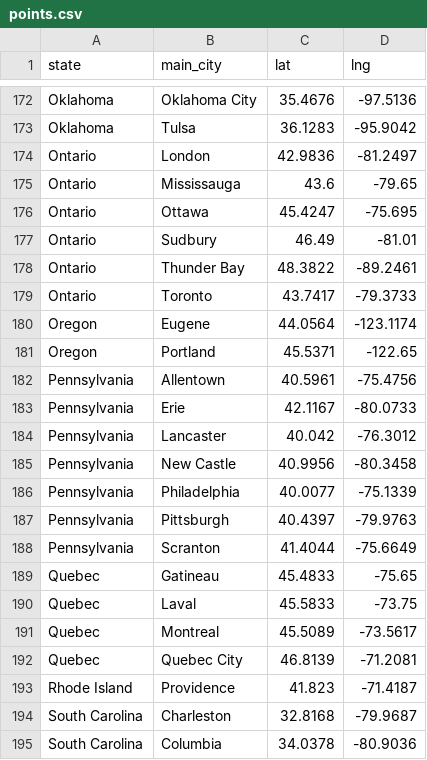
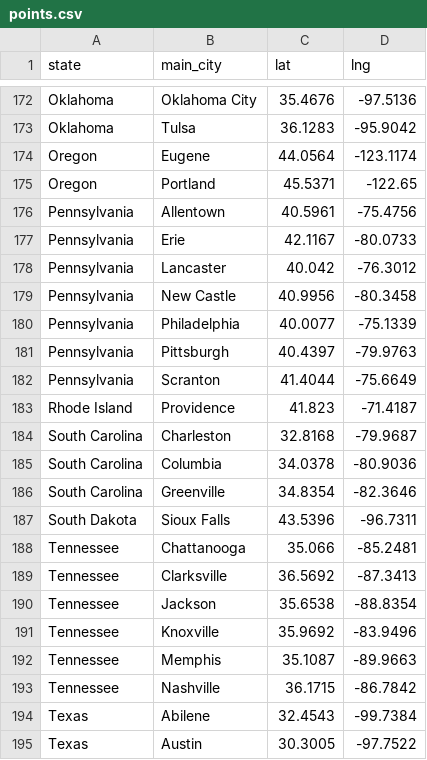
Before and after one commit to aanddrew/areacodes, a CSV file: points.csv, drawn as a sheet; only a part is shown, gaps mark what is left out; the shorter side is filled out with more unchanged rows.

```diff
--- a/points.csv
+++ b/points.csv
@@ -173,8 +173,2 @@ Oklahoma,Oklahoma City,35.4676,-97.5136
 Oklahoma,Tulsa,36.1283,-95.9042
-Ontario,London,42.9836,-81.2497
-Ontario,Mississauga,43.6,-79.65
-Ontario,Ottawa,45.4247,-75.695
-Ontario,Sudbury,46.49,-81.01
-Ontario,Thunder Bay,48.3822,-89.2461
-Ontario,Toronto,43.7417,-79.3733
 Oregon,Eugene,44.0564,-123.1174
@@ -188,6 +182,2 @@ Pennsylvania,Pittsburgh,40.4397,-79.9763
 Pennsylvania,Scranton,41.4044,-75.6649
-Quebec,Gatineau,45.4833,-75.65
-Quebec,Laval,45.5833,-73.75
-Quebec,Montreal,45.5089,-73.5617
-Quebec,Quebec City,46.8139,-71.2081
 Rhode Island,Providence,41.823,-71.4187
```
Also changed, not shown: polygons/polygons_level3.csv, polygons/polygons_level4.csv, 3 other files.
